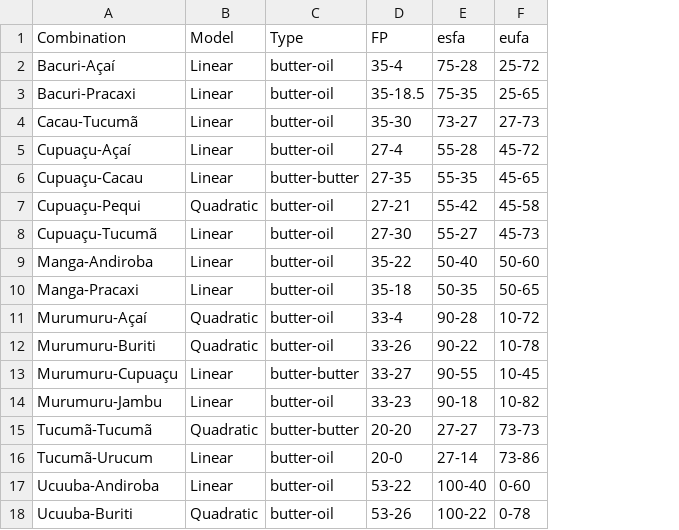
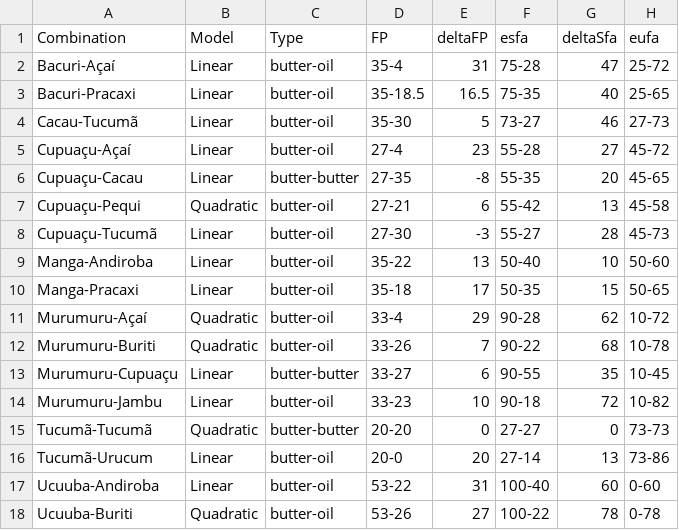
Before and after one commit to LuisFelipeRomera/Topicos_em_Nanotecnologia, a CSV file: TabelaCoeficientesNanoIACad.csv, drawn as a sheet; only a part is shown; the diff names each change by its address in the sheet, - before the commit and + after, or states it on an @@ line.

```diff
--- a/TabelaCoeficientesNanoIACad.csv
+++ b/TabelaCoeficientesNanoIACad.csv
+column E (deltaFP), rows 2-18: 31 | 16.5 | 5 | 23 | -8 | 6 | -3 | 13 | 17 | 29 | 7 | 6 | 10 | 0 | 20 | 31 | 27
+column G (deltaSfa), rows 2-18: 47 | 40 | 46 | 27 | 20 | 13 | 28 | 10 | 15 | 62 | 68 | 35 | 72 | 0 | 13 | 60 | 78
```
Also changed, not shown: 58 other files.
